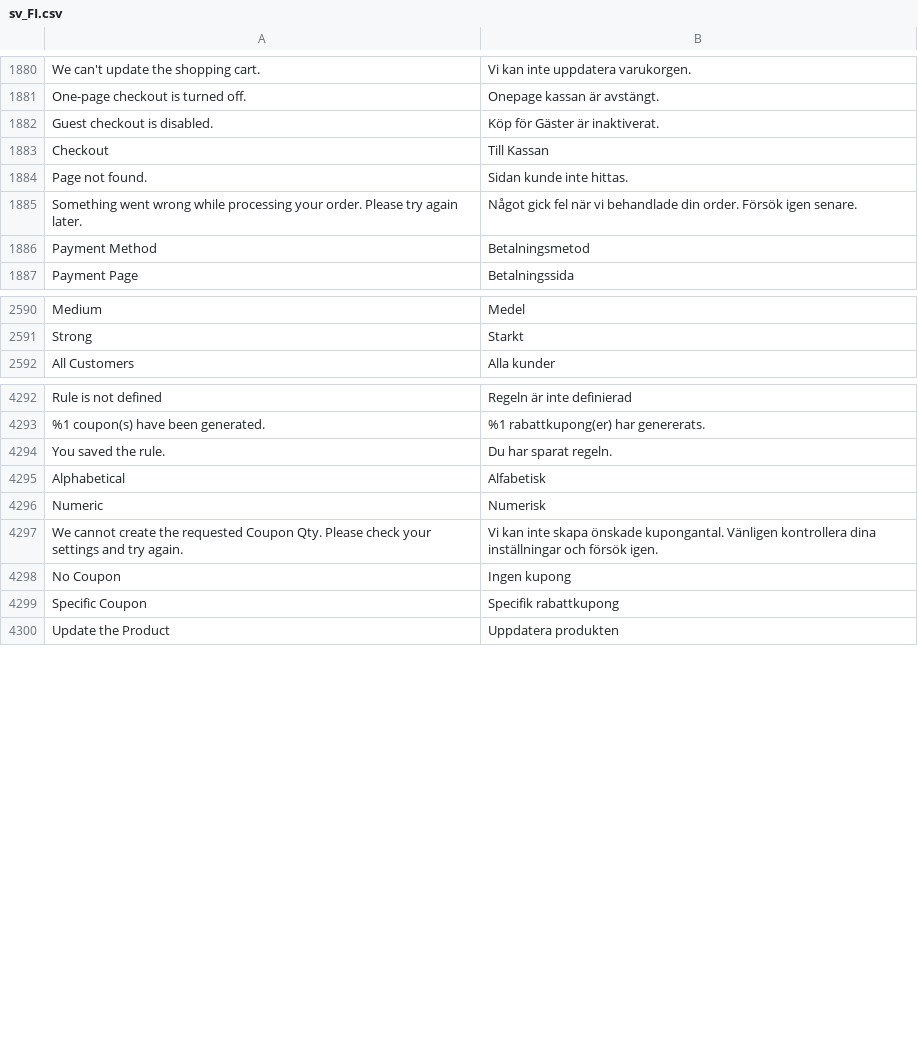
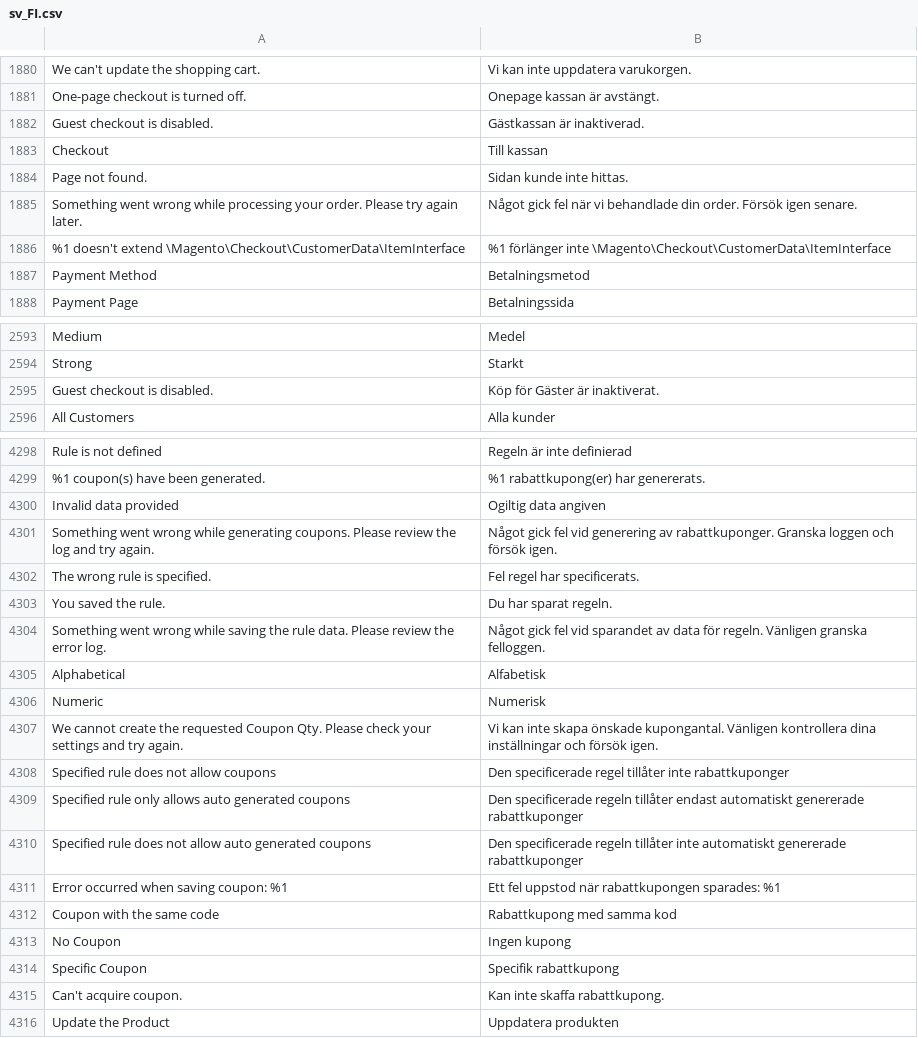
Before and after one commit to magento-l10n/language-sv_FI, a CSV file: sv_FI.csv, drawn as a sheet; only a part is shown, gaps mark what is left out; the diff covers the shown part only; the diff names each change by its address in the sheet, - before the commit and + after, or states it on an @@ line.

Commit message:
Updating translations from Crowdin.

```diff
--- a/sv_FI.csv
+++ b/sv_FI.csv
-B1882: Köp för Gäster är inaktiverat.
+B1882: Gästkassan är inaktiverad.
-B1883: Till Kassan
+B1883: Till kassan
+row 1886: %1 doesn't extend \Magento\Checkout\CustomerData\ItemInterface | %1 förlänger inte \Magento\Checkout\CustomerData\ItemInterface
+row 2595: Guest checkout is disabled. | Köp för Gäster är inaktiverat.
+row 4300: Invalid data provided | Ogiltig data angiven
+row 4301: Something went wrong while generating coupons. Please review the log and try again. | Något gick fel vid generering av rabattkuponger. Granska loggen och försök igen.
+row 4302: The wrong rule is specified. | Fel regel har specificerats.
+row 4304: Something went wrong while saving the rule data. Please review the error log. | Något gick fel vid sparandet av data för regeln. Vänligen granska felloggen.
+row 4308: Specified rule does not allow coupons | Den specificerade regel tillåter inte rabattkuponger
+row 4309: Specified rule only allows auto generated coupons | Den specificerade regeln tillåter endast automatiskt genererade rabattkuponger
+row 4310: Specified rule does not allow auto generated coupons | Den specificerade regeln tillåter inte automatiskt genererade rabattkuponger
+row 4311: Error occurred when saving coupon: %1 | Ett fel uppstod när rabattkupongen sparades: %1
+row 4312: Coupon with the same code | Rabattkupong med samma kod
+row 4315: Can't acquire coupon. | Kan inte skaffa rabattkupong.
```
Also changed, not shown: 4 added rows, 1 moved row and 6 edited cells elsewhere in this file, 1 other file.
